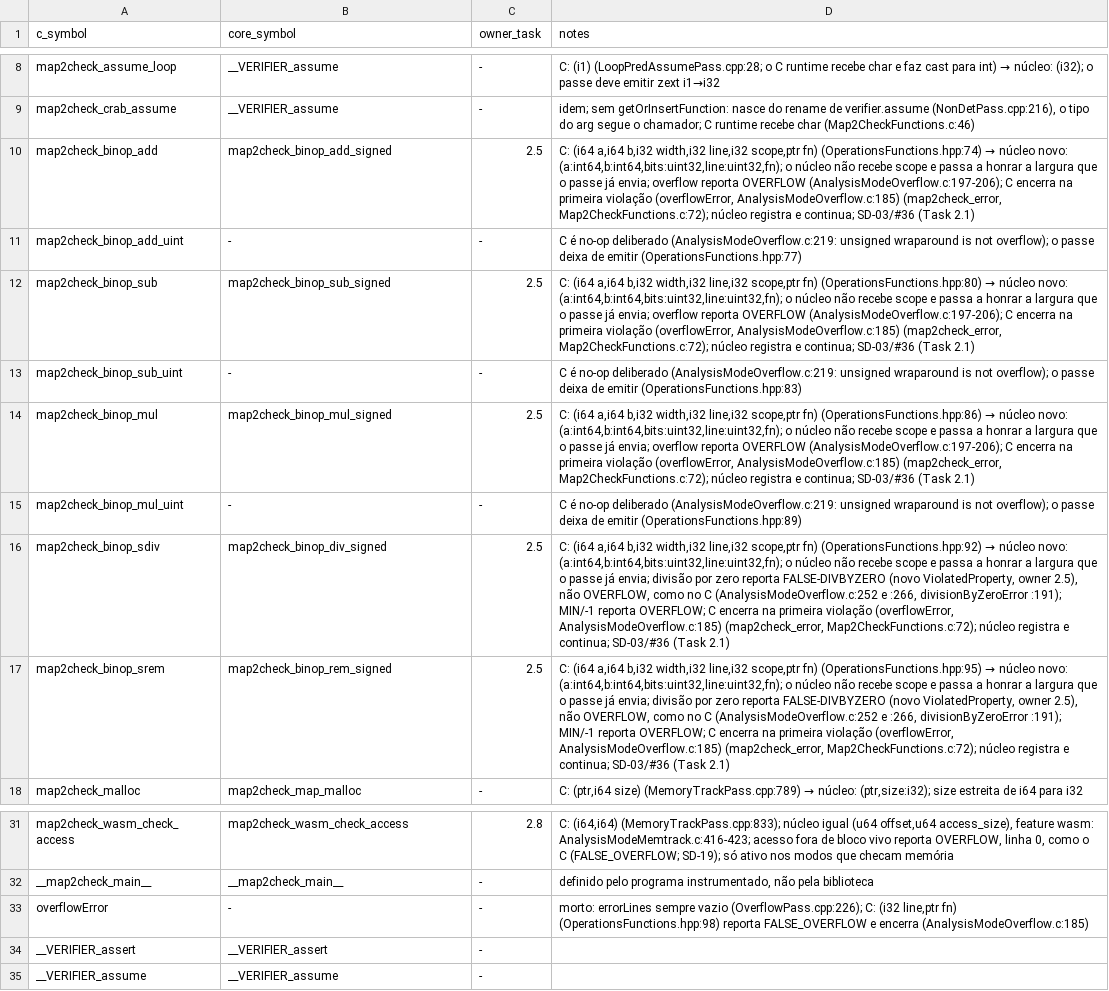
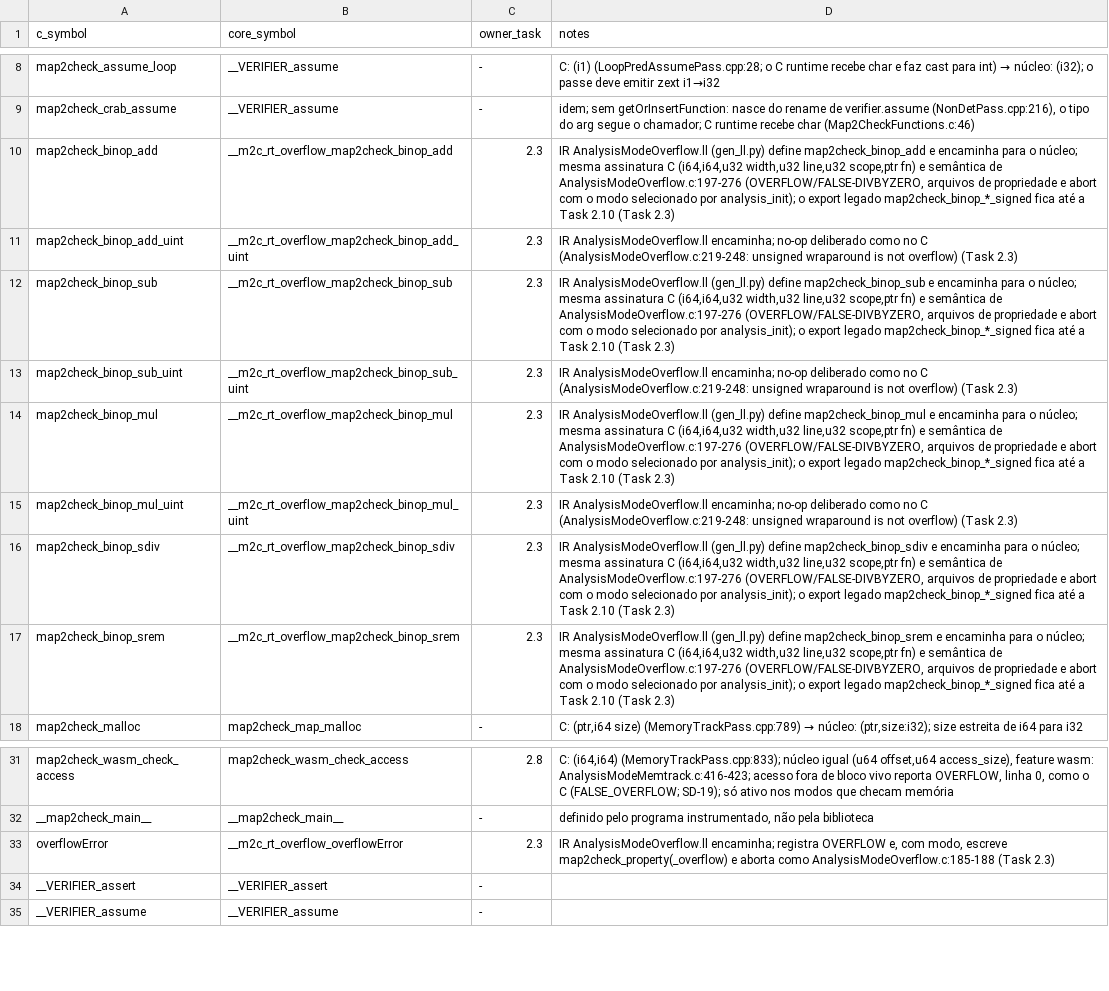
Before and after one commit to hbgit/map2check-library, a TSV file: docs/cutover/abi-mapping.tsv, drawn as a sheet; only a part is shown, gaps mark what is left out; the diff names each change by its address in the sheet, - before the commit and + after, or states it on an @@ line.

Commit message:
feat: export the overflow analysis mode
The C names of AnalysisModeOverflow.c (analysis_*, map2check_binop_*,
overflowError) are defined only by the generated IR module
AnalysisModeOverflow.ll (gen_ll.py --module AnalysisModeOverflow), which
forwards each one to a Rust core entry point __m2c_rt_overflow_<name> (D7,
A-fwd). libmap2check.a never defines them, since every mode defines
analysis_*.

- __m2c_rt_overflow_map2check_binop_{add,sub,mul,sdiv,srem}: the checks of
  AnalysisModeOverflow.c:197-276 (SignedBinop), OVERFLOW or FALSE-DIVBYZERO,
  with no mode gate. With the mode selected, the property files are written
  byte for byte as PropertyGenerator.c writes them and the run aborts.
- The _uint binops are no-ops, as in C (:219-248).
- __m2c_rt_overflow_overflowError records OVERFLOW.
- __m2c_rt_overflow_analysis_init selects the overflow mode. The C body
  is empty, because linking the module is what picks the mode.
  is_program_correct returns 1; destroy and the aux witness hook are
  empty. divisionByZeroError and unknown_not_supported stay private
  (SD-22).
- Tests pin the C tag and the property text at INT_MAX + 1, INT_MIN - 1,
  INT_MIN / -1, x % 0 and UINT_MAX + 1. The C goldens OVERFLOW and
  DIVBYZERO are matched through the new entry points.
- scripts/runtime-ir/test-overflow-link.sh generates the .ll,
  syntax-checks it with clang and links a C driver against the release
  staticlib to show that every forwarder reaches the core. It also checks
  that the staticlib defines none of the module's C names.
- CI runs the generator tests and the link test, and passes the .ll to
  runtime-abi-coverage.sh. pending.txt loses the 8 map2check_binop_* and
  overflowError.

The legacy map2check_binop_*_signed/_int exports are unchanged (Task 2.10).

```diff
--- a/docs/cutover/abi-mapping.tsv
+++ b/docs/cutover/abi-mapping.tsv
-B10 (core_symbol): map2check_binop_add_signed
+B10 (core_symbol): __m2c_rt_overflow_map2check_binop_add
-C10 (owner_task): 2.5
+C10 (owner_task): 2.3
@@ D10 (notes): C: (i64 a,i64 b,i32 width,i32 line,i32 scope,ptr fn) (OperationsFunctions.hpp:74) → núcleo novo: (a:int64,b:int64,bits:uint32,line:uint32,fn); o núcleo não recebe scope e passa a honrar a largura que o passe já envia; overflow reporta OVERFLOW (AnalysisModeOverflow.c:197-206); C encerra na primeira violação (overflowError, AnalysisModeOverflow.c:185) (map2check_error, Map2CheckFunctions.c:72); núcleo registra e continua; SD-03/#36 (Task 2.1) → IR AnalysisModeOverflow.ll (gen_ll.py) define map2check_binop_add e encaminha para o núcleo; mesma assinatura C (i64,i64,u32 width,u32 line,u32 scope,ptr fn) e semântica de AnalysisModeOverflow.c:197-276 (OVERFLOW/FALSE-DIVBYZERO, arquivos de propriedade e abort com o modo selecionado por analysis_init); o export legado map2check_binop_*_signed fica até a Task 2.10 (Task 2.3) @@
-B11 (core_symbol): -
+B11 (core_symbol): __m2c_rt_overflow_map2check_binop_add_uint
-C11 (owner_task): -
+C11 (owner_task): 2.3
-D11 (notes): C é no-op deliberado (AnalysisModeOverflow.c:219: unsigned wraparound is not overflow); o passe deixa de emitir (OperationsFunctions.hpp:77)
+D11 (notes): IR AnalysisModeOverflow.ll encaminha; no-op deliberado como no C (AnalysisModeOverflow.c:219-248: unsigned wraparound is not overflow) (Task 2.3)
-B12 (core_symbol): map2check_binop_sub_signed
+B12 (core_symbol): __m2c_rt_overflow_map2check_binop_sub
-C12 (owner_task): 2.5
+C12 (owner_task): 2.3
@@ D12 (notes): C: (i64 a,i64 b,i32 width,i32 line,i32 scope,ptr fn) (OperationsFunctions.hpp:80) → núcleo novo: (a:int64,b:int64,bits:uint32,line:uint32,fn); o núcleo não recebe scope e passa a honrar a largura que o passe já envia; overflow reporta OVERFLOW (AnalysisModeOverflow.c:197-206); C encerra na primeira violação (overflowError, AnalysisModeOverflow.c:185) (map2check_error, Map2CheckFunctions.c:72); núcleo registra e continua; SD-03/#36 (Task 2.1) → IR AnalysisModeOverflow.ll (gen_ll.py) define map2check_binop_sub e encaminha para o núcleo; mesma assinatura C (i64,i64,u32 width,u32 line,u32 scope,ptr fn) e semântica de AnalysisModeOverflow.c:197-276 (OVERFLOW/FALSE-DIVBYZERO, arquivos de propriedade e abort com o modo selecionado por analysis_init); o export legado map2check_binop_*_signed fica até a Task 2.10 (Task 2.3) @@
-B13 (core_symbol): -
+B13 (core_symbol): __m2c_rt_overflow_map2check_binop_sub_uint
-C13 (owner_task): -
+C13 (owner_task): 2.3
-D13 (notes): C é no-op deliberado (AnalysisModeOverflow.c:219: unsigned wraparound is not overflow); o passe deixa de emitir (OperationsFunctions.hpp:83)
+D13 (notes): IR AnalysisModeOverflow.ll encaminha; no-op deliberado como no C (AnalysisModeOverflow.c:219-248: unsigned wraparound is not overflow) (Task 2.3)
-B14 (core_symbol): map2check_binop_mul_signed
+B14 (core_symbol): __m2c_rt_overflow_map2check_binop_mul
-C14 (owner_task): 2.5
+C14 (owner_task): 2.3
@@ D14 (notes): C: (i64 a,i64 b,i32 width,i32 line,i32 scope,ptr fn) (OperationsFunctions.hpp:86) → núcleo novo: (a:int64,b:int64,bits:uint32,line:uint32,fn); o núcleo não recebe scope e passa a honrar a largura que o passe já envia; overflow reporta OVERFLOW (AnalysisModeOverflow.c:197-206); C encerra na primeira violação (overflowError, AnalysisModeOverflow.c:185) (map2check_error, Map2CheckFunctions.c:72); núcleo registra e continua; SD-03/#36 (Task 2.1) → IR AnalysisModeOverflow.ll (gen_ll.py) define map2check_binop_mul e encaminha para o núcleo; mesma assinatura C (i64,i64,u32 width,u32 line,u32 scope,ptr fn) e semântica de AnalysisModeOverflow.c:197-276 (OVERFLOW/FALSE-DIVBYZERO, arquivos de propriedade e abort com o modo selecionado por analysis_init); o export legado map2check_binop_*_signed fica até a Task 2.10 (Task 2.3) @@
-B15 (core_symbol): -
+B15 (core_symbol): __m2c_rt_overflow_map2check_binop_mul_uint
-C15 (owner_task): -
+C15 (owner_task): 2.3
-D15 (notes): C é no-op deliberado (AnalysisModeOverflow.c:219: unsigned wraparound is not overflow); o passe deixa de emitir (OperationsFunctions.hpp:89)
+D15 (notes): IR AnalysisModeOverflow.ll encaminha; no-op deliberado como no C (AnalysisModeOverflow.c:219-248: unsigned wraparound is not overflow) (Task 2.3)
-B16 (core_symbol): map2check_binop_div_signed
+B16 (core_symbol): __m2c_rt_overflow_map2check_binop_sdiv
-C16:C17 (owner_task): 2.5
+C16:C17 (owner_task): 2.3
@@ D16 (notes): C: (i64 a,i64 b,i32 width,i32 line,i32 scope,ptr fn) (OperationsFunctions.hpp:92) → núcleo novo: (a:int64,b:int64,bits:uint32,line:uint32,fn); o núcleo não recebe scope e passa a honrar a largura que o passe já envia; divisão por zero reporta FALSE-DIVBYZERO (novo ViolatedProperty, owner 2.5), não OVERFLOW, como no C (AnalysisModeOverflow.c:252 e :266, divisionByZeroError :191); MIN/-1 reporta OVERFLOW; C encerra na primeira violação (overflowError, AnalysisModeOverflow.c:185) (map2check_error, Map2CheckFunctions.c:72); núcleo registra e continua; SD-03/#36 (Task 2.1) → IR AnalysisModeOverflow.ll (gen_ll.py) define map2check_binop_sdiv e encaminha para o núcleo; mesma assinatura C (i64,i64,u32 width,u32 line,u32 scope,ptr fn) e semântica de AnalysisModeOverflow.c:197-276 (OVERFLOW/FALSE-DIVBYZERO, arquivos de propriedade e abort com o modo selecionado por analysis_init); o export legado map2check_binop_*_signed fica até a Task 2.10 (Task 2.3) @@
-B17 (core_symbol): map2check_binop_rem_signed
+B17 (core_symbol): __m2c_rt_overflow_map2check_binop_srem
@@ D17 (notes): C: (i64 a,i64 b,i32 width,i32 line,i32 scope,ptr fn) (OperationsFunctions.hpp:95) → núcleo novo: (a:int64,b:int64,bits:uint32,line:uint32,fn); o núcleo não recebe scope e passa a honrar a largura que o passe já envia; divisão por zero reporta FALSE-DIVBYZERO (novo ViolatedProperty, owner 2.5), não OVERFLOW, como no C (AnalysisModeOverflow.c:252 e :266, divisionByZeroError :191); MIN/-1 reporta OVERFLOW; C encerra na primeira violação (overflowError, AnalysisModeOverflow.c:185) (map2check_error, Map2CheckFunctions.c:72); núcleo registra e continua; SD-03/#36 (Task 2.1) → IR AnalysisModeOverflow.ll (gen_ll.py) define map2check_binop_srem e encaminha para o núcleo; mesma assinatura C (i64,i64,u32 width,u32 line,u32 scope,ptr fn) e semântica de AnalysisModeOverflow.c:197-276 (OVERFLOW/FALSE-DIVBYZERO, arquivos de propriedade e abort com o modo selecionado por analysis_init); o export legado map2check_binop_*_signed fica até a Task 2.10 (Task 2.3) @@
-B33 (core_symbol): -
+B33 (core_symbol): __m2c_rt_overflow_overflowError
-C33 (owner_task): -
+C33 (owner_task): 2.3
-D33 (notes): morto: errorLines sempre vazio (OverflowPass.cpp:226); C: (i32 line,ptr fn) (OperationsFunctions.hpp:98) reporta FALSE_OVERFLOW e encerra (AnalysisModeOverflow.c:185)
+D33 (notes): IR AnalysisModeOverflow.ll encaminha; registra OVERFLOW e, com modo, escreve map2check_property(_overflow) e aborta como AnalysisModeOverflow.c:185-188 (Task 2.3)
```
Also changed, not shown: 12 other files.
